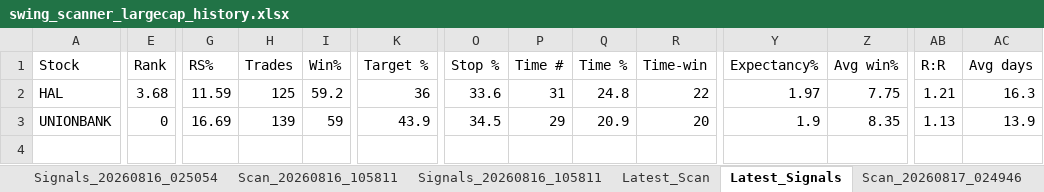
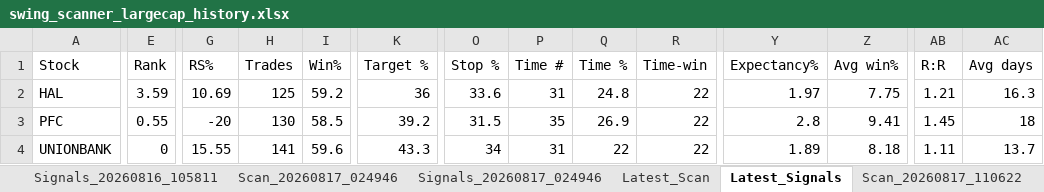
Before and after one commit to PavanSaiNekkala/Swing_Scanner_Latest, an Excel workbook: downloads/history/swing_scanner_largecap_history.xlsx, sheet Latest_Signals, drawn as a sheet; only a part is shown, gaps mark what is left out; values as stored, in another font and other column widths than the file's, no borders; addresses are those after the commit; rows hold the shown columns only; the diff covers the shown part only; the diff names each change by its address in the sheet, - before the commit and + after, or states it on an @@ line.

```diff
--- a/downloads/history/swing_scanner_largecap_history.xlsx (sheet Latest_Signals)
+++ b/downloads/history/swing_scanner_largecap_history.xlsx (sheet Latest_Signals)
+sheet tab: Scan_20260817_110622
@@ sheet tab order changed: Signals_20260816_105811 | Scan_20260817_024946 | Signals_20260817_024946 | Latest_Scan | Latest_Signals | Scan_20260817_110622 @@
-E2 (Rank): 3.68
+E2 (Rank): 3.59
-G2 (RS%): 11.59
+G2 (RS%): 10.69
+row 3: PFC | 0.55 | -20 | 130 | 58.5 | 39.2 | 31.5 | 35 | 26.9 | 22 | 2.8 | 9.41 | 1.45 | 18
-G4 (RS%): 16.69
+G4 (RS%): 15.55
-H4 (Trades): 139
+H4 (Trades): 141
-I4 (Win%): 59
+I4 (Win%): 59.6
-K4 (Target %): 43.9
+K4 (Target %): 43.3
-O4 (Stop %): 34.5
+O4 (Stop %): 34
-P4 (Time #): 29
+P4 (Time #): 31
-Q4 (Time %): 20.9
+Q4 (Time %): 22
-R4 (Time-win): 20
+R4 (Time-win): 22
-Y4 (Expectancy%): 1.9
+Y4 (Expectancy%): 1.89
-Z4 (Avg win%): 8.35
+Z4 (Avg win%): 8.18
-AB4 (R:R): 1.13
+AB4 (R:R): 1.11
-AC4 (Avg days): 13.9
+AC4 (Avg days): 13.7
```
Also changed, not shown: 2 edited cells elsewhere in this sheet, sheet Latest_Scan, other sheet tabs.
